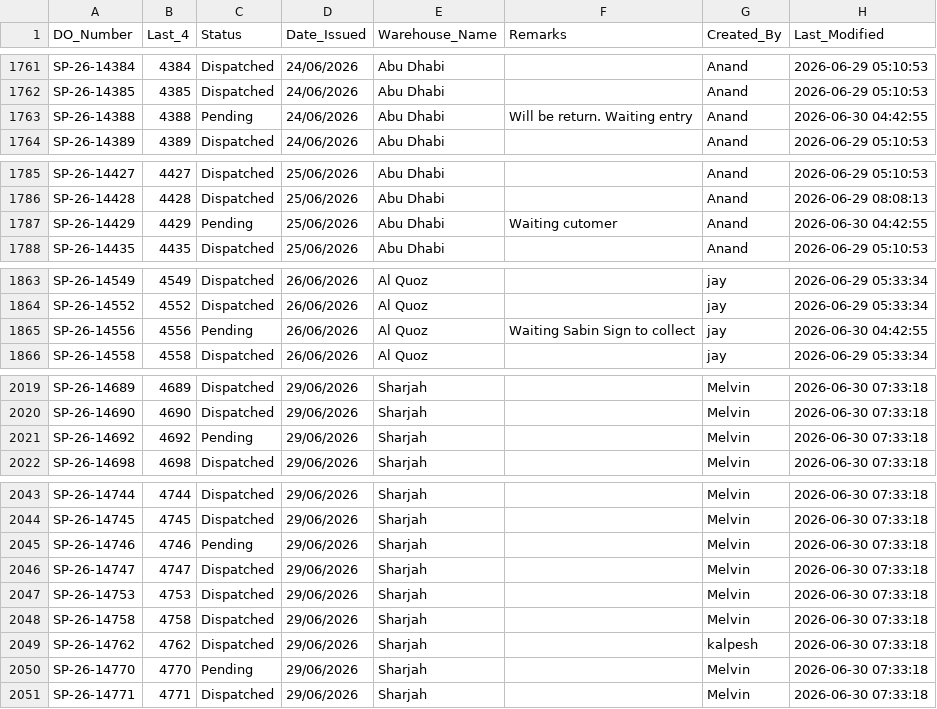
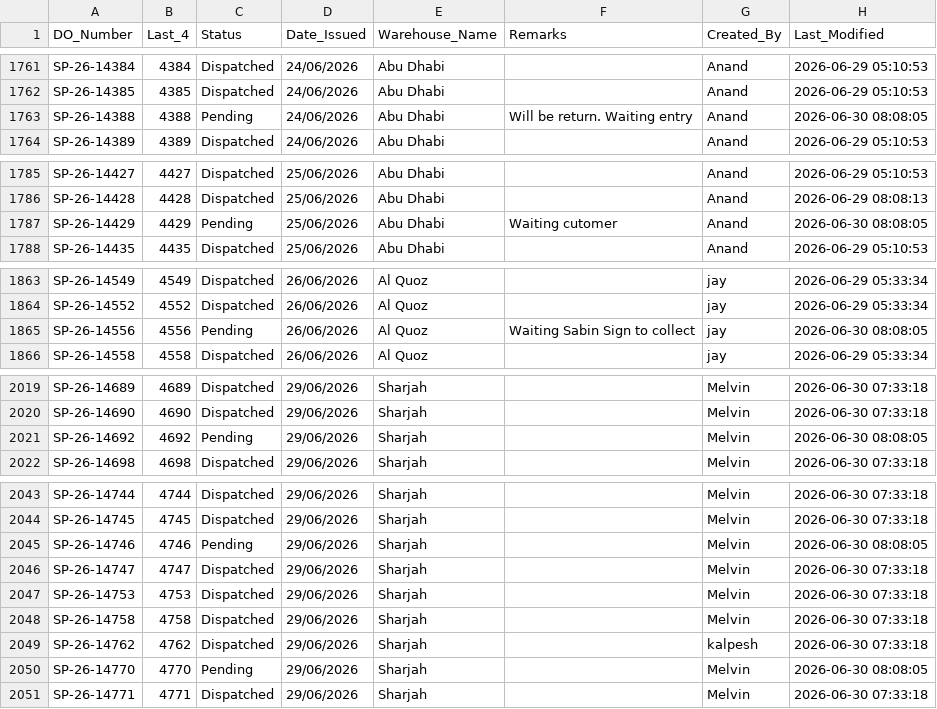
Before and after one commit to inventorycontrol79/warehouse-app, a CSV file: inventory.csv, drawn as a sheet; only a part is shown, gaps mark what is left out; the diff covers the shown part only.

```diff
--- a/inventory.csv
+++ b/inventory.csv
@@ -1762,3 +1762,3 @@ SP-26-14384,4384,Dispatched,24/06/2026,Abu Dhabi,,Anand,2026-06-29 05:10:53
 SP-26-14385,4385,Dispatched,24/06/2026,Abu Dhabi,,Anand,2026-06-29 05:10:53
-SP-26-14388,4388,Pending,24/06/2026,Abu Dhabi,Will be return. Waiting entry,Anand,2026-06-30 04:42:55
+SP-26-14388,4388,Pending,24/06/2026,Abu Dhabi,Will be return. Waiting entry,Anand,2026-06-30 08:08:05
 SP-26-14389,4389,Dispatched,24/06/2026,Abu Dhabi,,Anand,2026-06-29 05:10:53
@@ -1786,3 +1786,3 @@ SP-26-14427,4427,Dispatched,25/06/2026,Abu Dhabi,,Anand,2026-06-29 05:10:53
 SP-26-14428,4428,Dispatched,25/06/2026,Abu Dhabi,,Anand,2026-06-29 08:08:13
-SP-26-14429,4429,Pending,25/06/2026,Abu Dhabi,Waiting cutomer,Anand,2026-06-30 04:42:55
+SP-26-14429,4429,Pending,25/06/2026,Abu Dhabi,Waiting cutomer,Anand,2026-06-30 08:08:05
 SP-26-14435,4435,Dispatched,25/06/2026,Abu Dhabi,,Anand,2026-06-29 05:10:53
@@ -1864,3 +1864,3 @@ SP-26-14549,4549,Dispatched,26/06/2026,Al Quoz,,jay,2026-06-29 05:33:34
 SP-26-14552,4552,Dispatched,26/06/2026,Al Quoz,,jay,2026-06-29 05:33:34
-SP-26-14556,4556,Pending,26/06/2026,Al Quoz,Waiting Sabin Sign to collect,jay,2026-06-30 04:42:55
+SP-26-14556,4556,Pending,26/06/2026,Al Quoz,Waiting Sabin Sign to collect,jay,2026-06-30 08:08:05
 SP-26-14558,4558,Dispatched,26/06/2026,Al Quoz,,jay,2026-06-29 05:33:34
@@ -2020,3 +2020,3 @@ SP-26-14689,4689,Dispatched,29/06/2026,Sharjah,,Melvin,2026-06-30 07:33:18
 SP-26-14690,4690,Dispatched,29/06/2026,Sharjah,,Melvin,2026-06-30 07:33:18
-SP-26-14692,4692,Pending,29/06/2026,Sharjah,,Melvin,2026-06-30 07:33:18
+SP-26-14692,4692,Pending,29/06/2026,Sharjah,,Melvin,2026-06-30 08:08:05
 SP-26-14698,4698,Dispatched,29/06/2026,Sharjah,,Melvin,2026-06-30 07:33:18
@@ -2044,3 +2044,3 @@ SP-26-14744,4744,Dispatched,29/06/2026,Sharjah,,Melvin,2026-06-30 07:33:18
 SP-26-14745,4745,Dispatched,29/06/2026,Sharjah,,Melvin,2026-06-30 07:33:18
-SP-26-14746,4746,Pending,29/06/2026,Sharjah,,Melvin,2026-06-30 07:33:18
+SP-26-14746,4746,Pending,29/06/2026,Sharjah,,Melvin,2026-06-30 08:08:05
 SP-26-14747,4747,Dispatched,29/06/2026,Sharjah,,Melvin,2026-06-30 07:33:18
@@ -2049,3 +2049,3 @@ SP-26-14758,4758,Dispatched,29/06/2026,Sharjah,,Melvin,2026-06-30 07:33:18
 SP-26-14762,4762,Dispatched,29/06/2026,Sharjah,,kalpesh,2026-06-30 07:33:18
-SP-26-14770,4770,Pending,29/06/2026,Sharjah,,Melvin,2026-06-30 07:33:18
+SP-26-14770,4770,Pending,29/06/2026,Sharjah,,Melvin,2026-06-30 08:08:05
 SP-26-14771,4771,Dispatched,29/06/2026,Sharjah,,Melvin,2026-06-30 07:33:18
```
Also changed, not shown: 33 edited cells elsewhere in this file.
